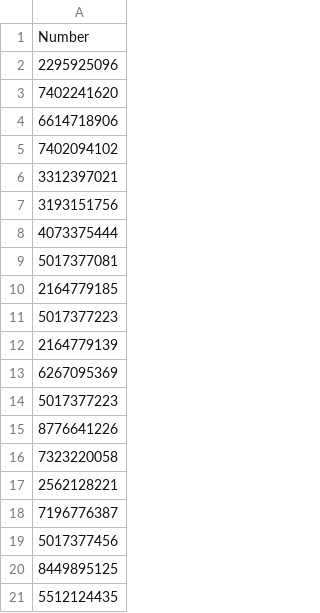
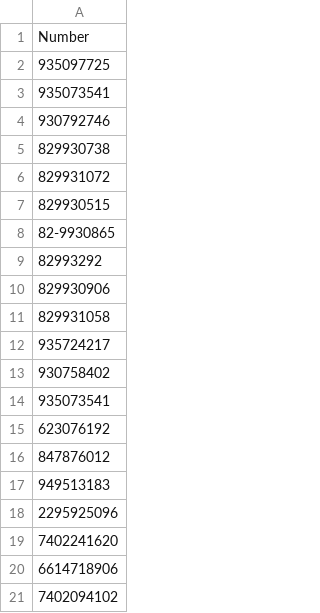
Before and after one commit to JohnFarmers/ScamBuster, a CSV file: ScamBuster.Android/Assets/ScamPhoneNumber.csv, drawn as a sheet; only a part is shown; the shorter side is filled out with more unchanged rows; the diff names each change by its address in the sheet, - before the commit and + after, or states it on an @@ line.

```diff
--- a/ScamBuster.Android/Assets/ScamPhoneNumber.csv
+++ b/ScamBuster.Android/Assets/ScamPhoneNumber.csv
+row 2: 935097725
+row 3: 935073541
+row 4: 930792746
+row 5: 829930738
+row 6: 829931072
+row 7: 829930515
+row 8: 82-9930865
+row 9: 82993292
+row 10: 829930906
+row 11: 829931058
+row 12: 935724217
+row 13: 930758402
+row 14: 935073541
+row 15: 623076192
+row 16: 847876012
+row 17: 949513183
```
Also changed, not shown: ScamBuster.Android/Assets/Scam.csv, ScamBuster.UWP/Assets/Scam.csv, 7 other files.
